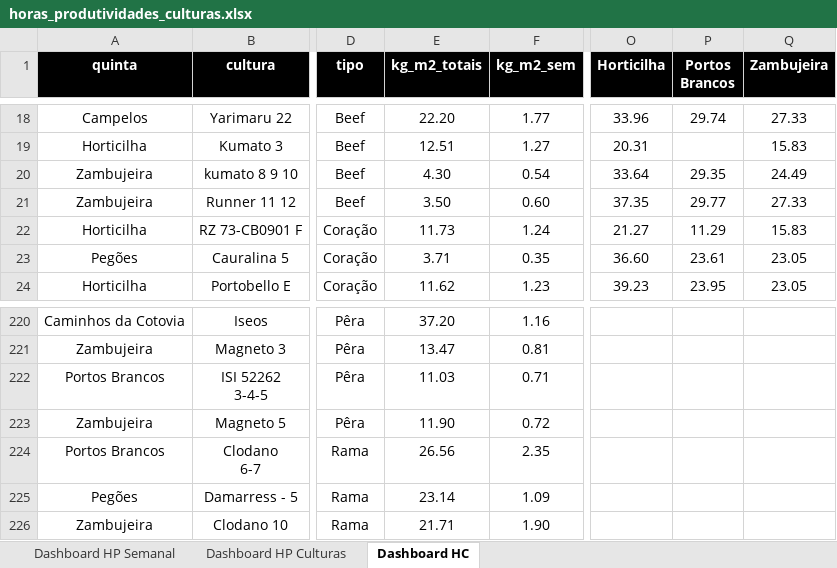
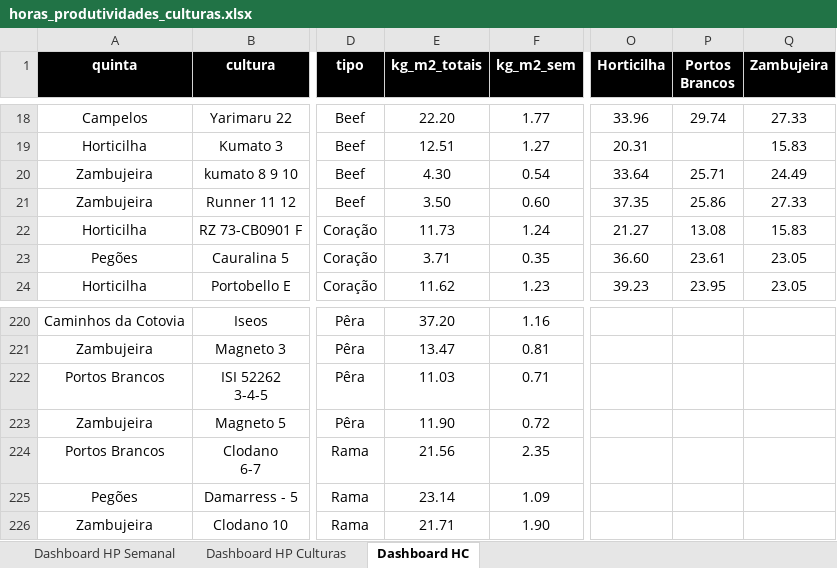
Before and after one commit to luishortipor/dashboard, an Excel workbook: horas_produtividades_culturas.xlsx, sheet Dashboard HC, drawn as a sheet; only a part is shown, gaps mark what is left out; values as stored, in another font and other column widths than the file's, no borders; the diff names each change by its address in the sheet, - before the commit and + after, or states it on an @@ line.

Commit message:
Add files via upload

```diff
--- a/horas_produtividades_culturas.xlsx (sheet Dashboard HC)
+++ b/horas_produtividades_culturas.xlsx (sheet Dashboard HC)
-P20 (Portos Brancos): 29.35
+P20 (Portos Brancos): 25.71
-P21 (Portos Brancos): 29.77
+P21 (Portos Brancos): 25.86
-P22 (Portos Brancos): 11.29
+P22 (Portos Brancos): 13.08
-E224 (kg_m2_totais): 26.56
+E224 (kg_m2_totais): 21.56
```
